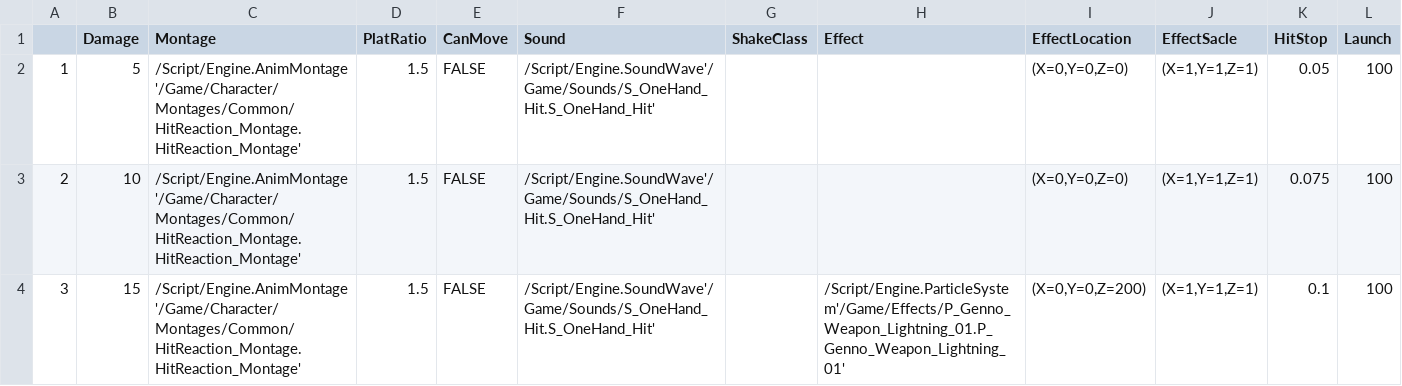
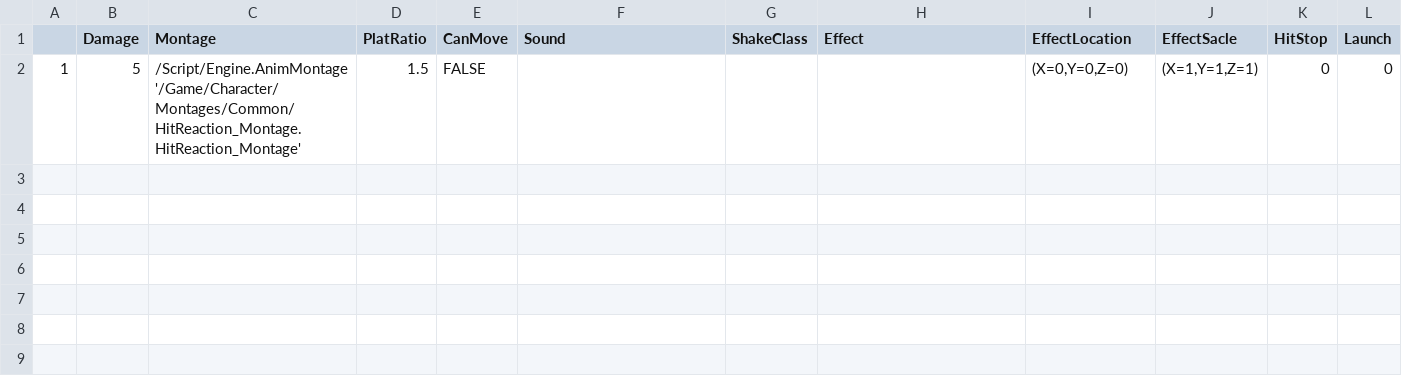
Before and after one commit to SuHyeonOk/Unreal, a CSV file: MyProjects02/Content/Weapons/Around/Around_HitData.csv, drawn as a sheet.

```diff
--- a/MyProjects02/Content/Weapons/Around/Around_HitData.csv
+++ b/MyProjects02/Content/Weapons/Around/Around_HitData.csv
@@ -1,4 +1,2 @@
 ,Damage,Montage,PlatRatio,CanMove,Sound,ShakeClass,Effect,EffectLocation,EffectSacle,HitStop,Launch
-1,5,/Script/Engine.AnimMontage'/Game/Character/Montages/Common/HitReaction_Montage.HitReaction_Montage',1.5,FALSE,/Script/Engine.SoundWave'/Game/Sounds/S_OneHand_Hit.S_OneHand_Hit',,,"(X=0,Y=0,Z=0)","(X=1,Y=1,Z=1)",0.05,100
-2,10,/Script/Engine.AnimMontage'/Game/Character/Montages/Common/HitReaction_Montage.HitReaction_Montage',1.5,FALSE,/Script/Engine.SoundWave'/Game/Sounds/S_OneHand_Hit.S_OneHand_Hit',,,"(X=0,Y=0,Z=0)","(X=1,Y=1,Z=1)",0.075,100
-3,15,/Script/Engine.AnimMontage'/Game/Character/Montages/Common/HitReaction_Montage.HitReaction_Montage',1.5,FALSE,/Script/Engine.SoundWave'/Game/Sounds/S_OneHand_Hit.S_OneHand_Hit',,/Script/Engine.ParticleSystem'/Game/Effects/P_Genno_Weapon_Lightning_01.P_Genno_Weapon_Lightning_01',"(X=0,Y=0,Z=200)","(X=1,Y=1,Z=1)",0.1,100
+1,5,/Script/Engine.AnimMontage'/Game/Character/Montages/Common/HitReaction_Montage.HitReaction_Montage',1.5,FALSE,,,,"(X=0,Y=0,Z=0)","(X=1,Y=1,Z=1)",0,0
```
Also changed, not shown: 53 other files.
